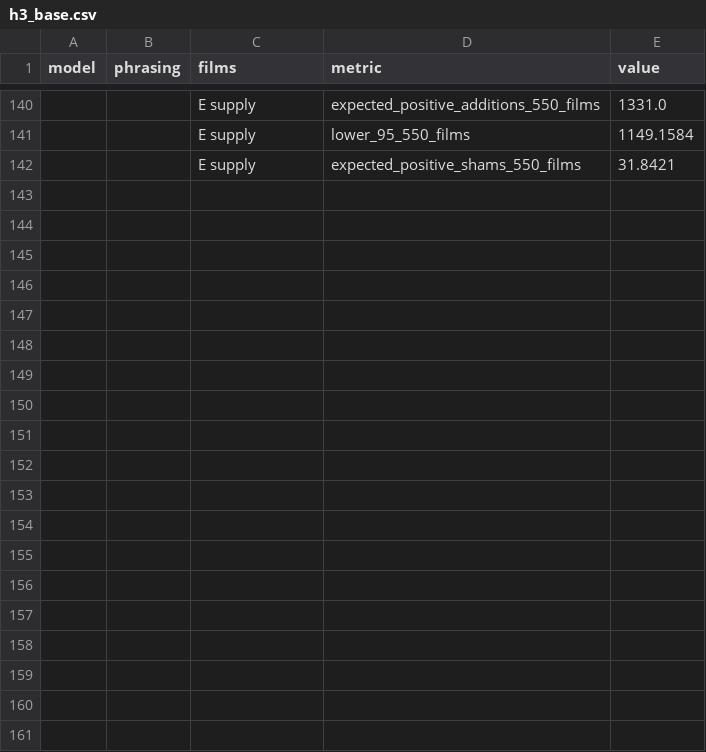
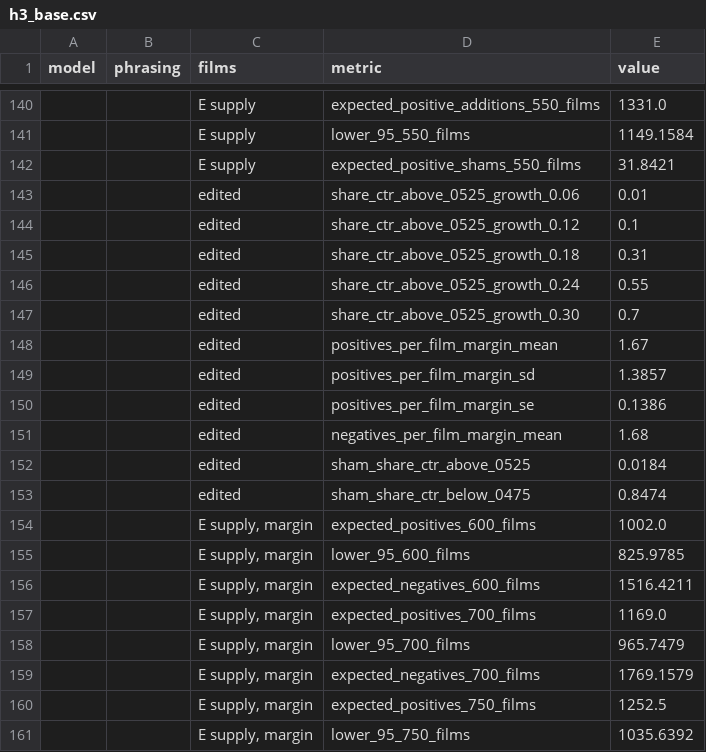
Before and after one commit to m871-akram/cxr-grounding, a CSV file: results/h3_base.csv, drawn as a sheet; only a part is shown, gaps mark what is left out; the diff covers the shown part only; the diff names each change by its address in the sheet, - before the commit and + after, or states it on an @@ line.

Commit message:
H3 supply numbers with the training margin; future work from the code review

```diff
--- a/results/h3_base.csv
+++ b/results/h3_base.csv
+row 143:  |  | edited | share_ctr_above_0525_growth_0.06 | 0.01
+row 144:  |  | edited | share_ctr_above_0525_growth_0.12 | 0.1
+row 145:  |  | edited | share_ctr_above_0525_growth_0.18 | 0.31
+row 146:  |  | edited | share_ctr_above_0525_growth_0.24 | 0.55
+row 147:  |  | edited | share_ctr_above_0525_growth_0.30 | 0.7
+row 148:  |  | edited | positives_per_film_margin_mean | 1.67
+row 149:  |  | edited | positives_per_film_margin_sd | 1.3857
+row 150:  |  | edited | positives_per_film_margin_se | 0.1386
+row 151:  |  | edited | negatives_per_film_margin_mean | 1.68
+row 152:  |  | edited | sham_share_ctr_above_0525 | 0.0184
+row 153:  |  | edited | sham_share_ctr_below_0475 | 0.8474
+row 154:  |  | E supply, margin | expected_positives_600_films | 1002.0
+row 155:  |  | E supply, margin | lower_95_600_films | 825.9785
+row 156:  |  | E supply, margin | expected_negatives_600_films | 1516.4211
+row 157:  |  | E supply, margin | expected_positives_700_films | 1169.0
+row 158:  |  | E supply, margin | lower_95_700_films | 965.7479
+row 159:  |  | E supply, margin | expected_negatives_700_films | 1769.1579
+row 160:  |  | E supply, margin | expected_positives_750_films | 1252.5
+row 161:  |  | E supply, margin | lower_95_750_films | 1035.6392
```
Also changed, not shown: 10 added rows elsewhere in this file, 2 other files.
